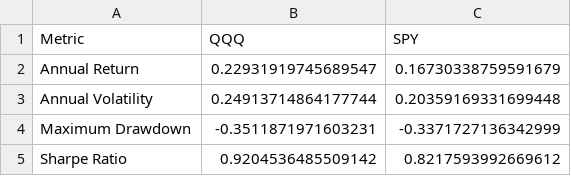
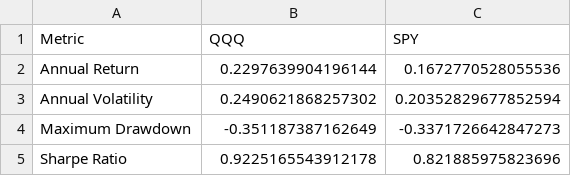
Before and after one commit to Niklasr06/stock-analysis-dashboard, a CSV file: data/comparison_metrics.csv, drawn as a sheet.

```diff
--- a/data/comparison_metrics.csv
+++ b/data/comparison_metrics.csv
@@ -1,5 +1,5 @@
 Metric,QQQ,SPY
-Annual Return,0.22931919745689547,0.16730338759591679
-Annual Volatility,0.24913714864177744,0.20359169331699448
-Maximum Drawdown,-0.3511871971603231,-0.3371727136342999
-Sharpe Ratio,0.9204536485509142,0.8217593992669612
+Annual Return,0.2297639904196144,0.1672770528055536
+Annual Volatility,0.2490621868257302,0.20352829677852594
+Maximum Drawdown,-0.351187387162649,-0.3371726642847273
+Sharpe Ratio,0.9225165543912178,0.821885975823696
```
Also changed, not shown: 6 other files.
